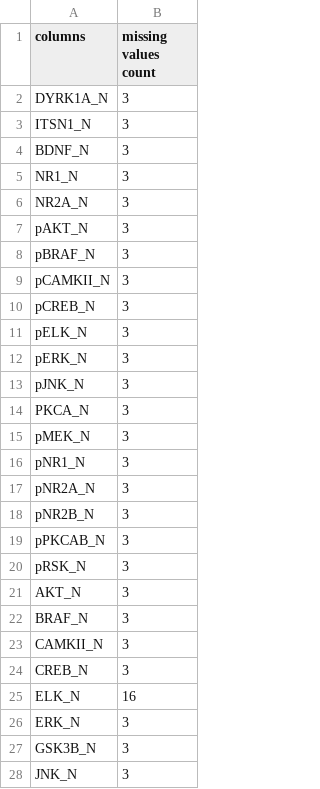
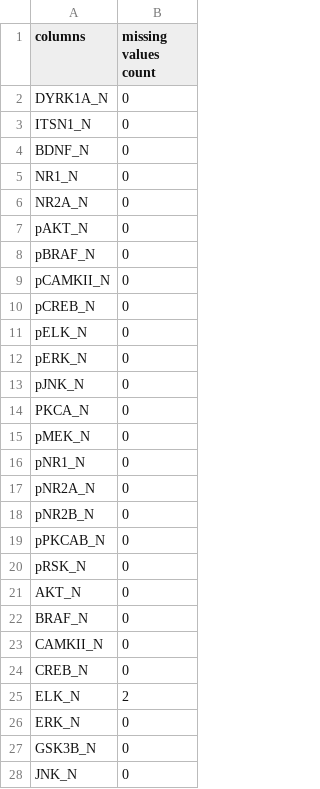
Before and after one commit to sayansaha934/Mice_Protein_Expression, a CSV file: preprocessing_data/null_values.csv, drawn as a sheet; only a part is shown; the diff covers the shown part only.

```diff
--- a/preprocessing_data/null_values.csv
+++ b/preprocessing_data/null_values.csv
@@ -1,28 +1,28 @@
 columns,missing values count
-DYRK1A_N,3
-ITSN1_N,3
-BDNF_N,3
-NR1_N,3
-NR2A_N,3
-pAKT_N,3
-pBRAF_N,3
-pCAMKII_N,3
-pCREB_N,3
-pELK_N,3
-pERK_N,3
-pJNK_N,3
-PKCA_N,3
-pMEK_N,3
-pNR1_N,3
-pNR2A_N,3
-pNR2B_N,3
-pPKCAB_N,3
-pRSK_N,3
-AKT_N,3
-BRAF_N,3
-CAMKII_N,3
-CREB_N,3
-ELK_N,16
-ERK_N,3
-GSK3B_N,3
-JNK_N,3
+DYRK1A_N,0
+ITSN1_N,0
+BDNF_N,0
+NR1_N,0
+NR2A_N,0
+pAKT_N,0
+pBRAF_N,0
+pCAMKII_N,0
+pCREB_N,0
+pELK_N,0
+pERK_N,0
+pJNK_N,0
+PKCA_N,0
+pMEK_N,0
+pNR1_N,0
+pNR2A_N,0
+pNR2B_N,0
+pPKCAB_N,0
+pRSK_N,0
+AKT_N,0
+BRAF_N,0
+CAMKII_N,0
+CREB_N,0
+ELK_N,2
+ERK_N,0
+GSK3B_N,0
+JNK_N,0
```
Also changed, not shown: 22 edited cells elsewhere in this file, 2 other files.
